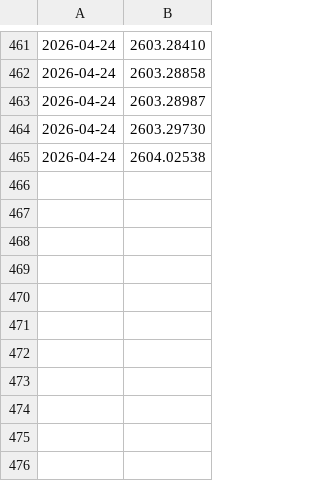
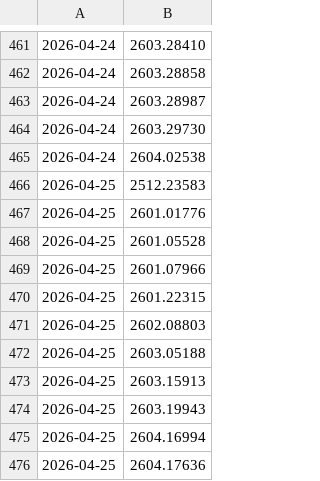
Before and after one commit to SCUpx/daily-papers, a TSV file: papers/arxiv_seen_ids.tsv, drawn as a sheet; only a part is shown, gaps mark what is left out.

```diff
--- a/papers/arxiv_seen_ids.tsv
+++ b/papers/arxiv_seen_ids.tsv
@@ -465 +465,12 @@
 2026-04-24	2604.02538
+2026-04-25	2512.23583
+2026-04-25	2601.01776
+2026-04-25	2601.05528
+2026-04-25	2601.07966
+2026-04-25	2601.22315
+2026-04-25	2602.08803
+2026-04-25	2603.05188
+2026-04-25	2603.15913
+2026-04-25	2603.19943
+2026-04-25	2604.16994
+2026-04-25	2604.17636
```
Also changed, not shown: 2 other files.
